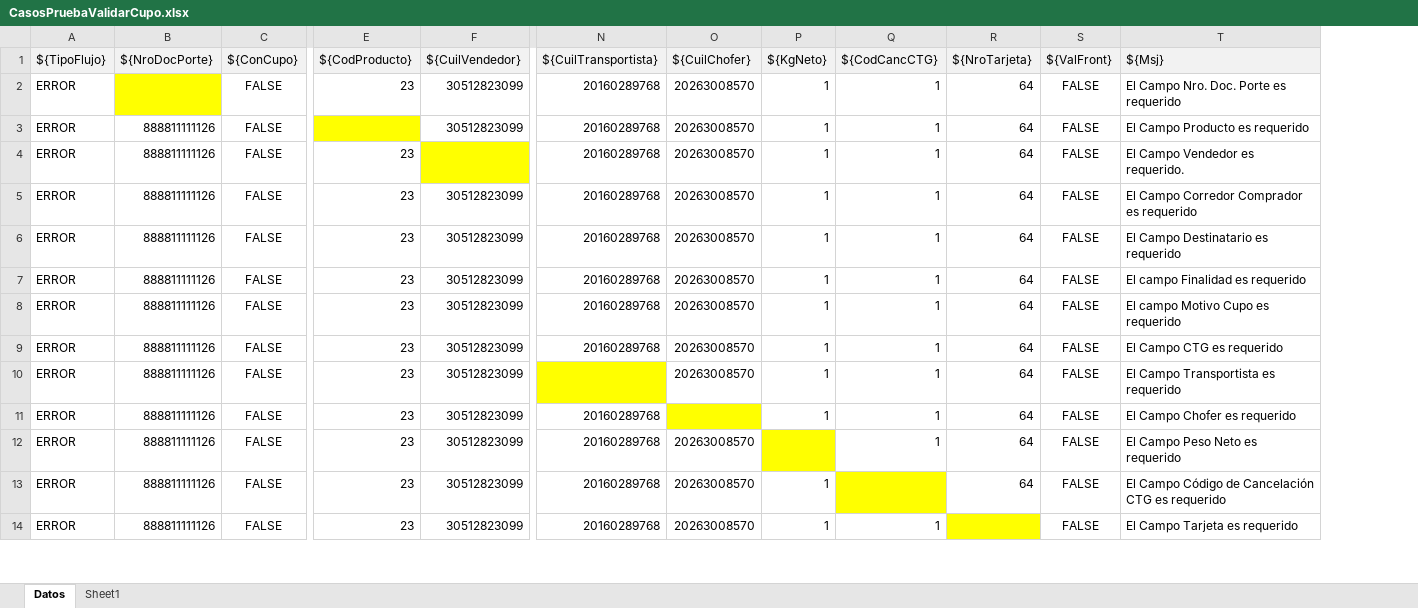
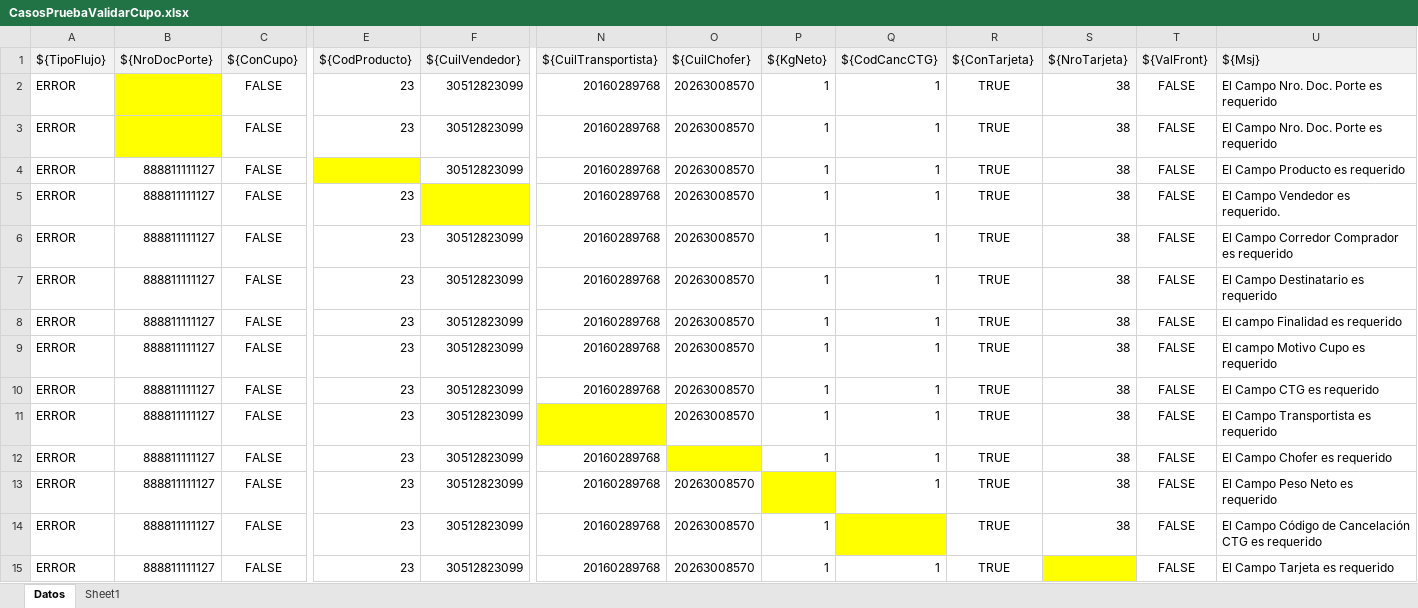
Before and after one commit to FabioMOlivieri/YARD, an Excel workbook: External Resources/UI/Cupo/CasosPruebaValidarCupo.xlsx, sheet Datos, drawn as a sheet; only a part is shown, gaps mark what is left out; values as stored, in another font and other column widths than the file's, no borders; addresses are those after the commit; rows hold the shown columns only; the diff covers the shown part only; the diff names each change by its address in the sheet, - before the commit and + after, or states it on an @@ line.

```diff
--- a/External Resources/UI/Cupo/CasosPruebaValidarCupo.xlsx (sheet Datos)
+++ b/External Resources/UI/Cupo/CasosPruebaValidarCupo.xlsx (sheet Datos)
+column R (${ConTarjeta}), row 2: TRUE; rows 4-15: all TRUE
-S2 (${NroTarjeta}): 64
+S2 (${NroTarjeta}): 38
+row 3: ERROR |  | FALSE | 23 | 30512823099 | 20160289768 | 20263008570 | 1 | 1 | TRUE | 38 | FALSE | El Campo Nro. Doc. Porte es requerido
-B4:B15 (${NroDocPorte}): 888811111126
+B4:B15 (${NroDocPorte}): 888811111127
-S4:S14 (${NroTarjeta}): 64
+S4:S14 (${NroTarjeta}): 38
```
Also changed, not shown: 28 edited cells elsewhere in this sheet, sheet Sheet1, 2 other files.
